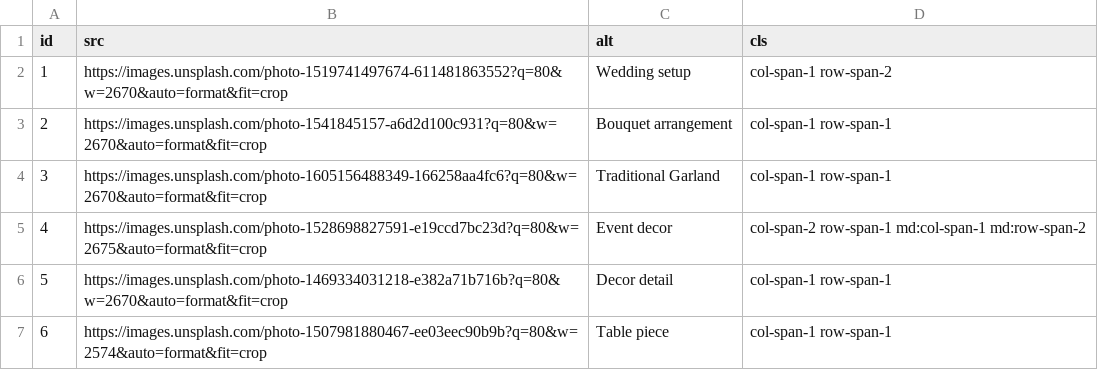
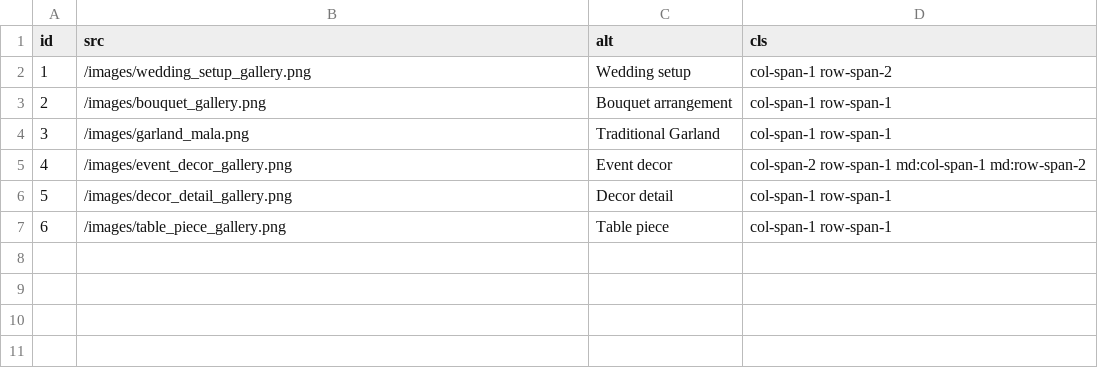
Before and after one commit to omkarflower/omkar-final, a CSV file: public/data/gallery.csv, drawn as a sheet.

Commit message:
feat: Replace external Unsplash image URLs with local paths in catalog, gallery, and shop CSV data files.

```diff
--- a/public/data/gallery.csv
+++ b/public/data/gallery.csv
@@ -1,7 +1,7 @@
 id,src,alt,cls
-"1","https://images.unsplash.com/photo-1519741497674-611481863552?q=80&w=2670&auto=format&fit=crop","Wedding setup","col-span-1 row-span-2"
-"2","https://images.unsplash.com/photo-1541845157-a6d2d100c931?q=80&w=2670&auto=format&fit=crop","Bouquet arrangement","col-span-1 row-span-1"
-"3","https://images.unsplash.com/photo-1605156488349-166258aa4fc6?q=80&w=2670&auto=format&fit=crop","Traditional Garland","col-span-1 row-span-1"
-"4","https://images.unsplash.com/photo-1528698827591-e19ccd7bc23d?q=80&w=2675&auto=format&fit=crop","Event decor","col-span-2 row-span-1 md:col-span-1 md:row-span-2"
-"5","https://images.unsplash.com/photo-1469334031218-e382a71b716b?q=80&w=2670&auto=format&fit=crop","Decor detail","col-span-1 row-span-1"
-"6","https://images.unsplash.com/photo-1507981880467-ee03eec90b9b?q=80&w=2574&auto=format&fit=crop","Table piece","col-span-1 row-span-1"
+"1","/images/wedding_setup_gallery.png","Wedding setup","col-span-1 row-span-2"
+"2","/images/bouquet_gallery.png","Bouquet arrangement","col-span-1 row-span-1"
+"3","/images/garland_mala.png","Traditional Garland","col-span-1 row-span-1"
+"4","/images/event_decor_gallery.png","Event decor","col-span-2 row-span-1 md:col-span-1 md:row-span-2"
+"5","/images/decor_detail_gallery.png","Decor detail","col-span-1 row-span-1"
+"6","/images/table_piece_gallery.png","Table piece","col-span-1 row-span-1"
```
Also changed, not shown: public/data/catalog.csv, public/data/shop.csv.
